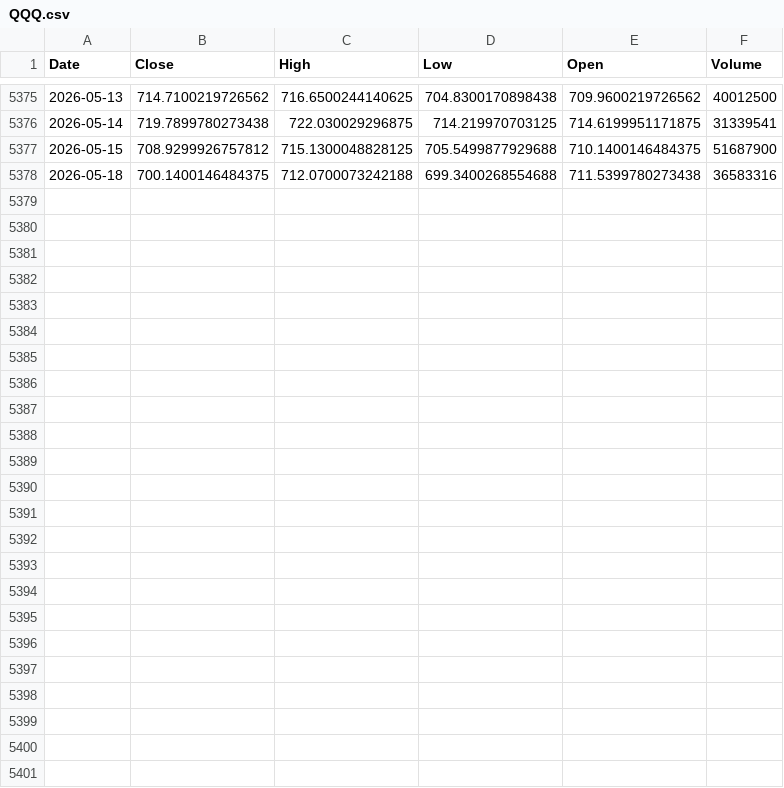
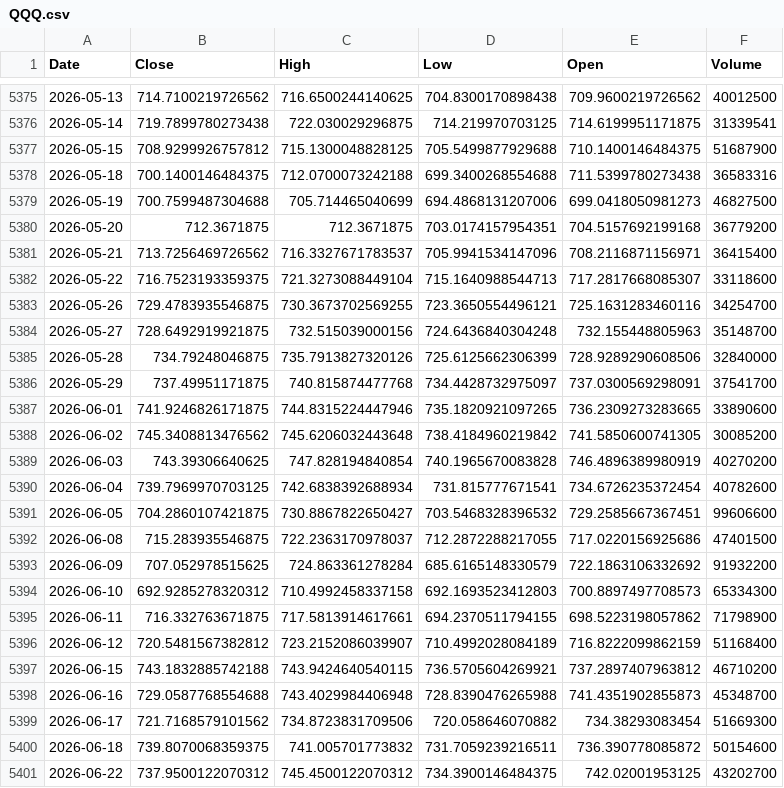
Before and after one commit to IshaPatro/VORTEX, a CSV file: data/QQQ.csv, drawn as a sheet; only a part is shown, gaps mark what is left out.

```diff
--- a/data/QQQ.csv
+++ b/data/QQQ.csv
@@ -5378 +5378,24 @@ Date,Close,High,Low,Open,Volume
 2026-05-18,700.1400146484375,712.0700073242188,699.3400268554688,711.5399780273438,36583316
+2026-05-19,700.7599487304688,705.714465040699,694.4868131207006,699.0418050981273,46827500
+2026-05-20,712.3671875,712.3671875,703.0174157954351,704.5157692199168,36779200
+2026-05-21,713.7256469726562,716.3327671783537,705.9941534147096,708.2116871156971,36415400
+2026-05-22,716.7523193359375,721.3273088449104,715.1640988544713,717.2817668085307,33118600
+2026-05-26,729.4783935546875,730.3673702569255,723.3650554496121,725.1631283460116,34254700
+2026-05-27,728.6492919921875,732.515039000156,724.6436840304248,732.155448805963,35148700
+2026-05-28,734.79248046875,735.7913827320126,725.6125662306399,728.9289290608506,32840000
+2026-05-29,737.49951171875,740.815874477768,734.4428732975097,737.0300569298091,37541700
+2026-06-01,741.9246826171875,744.8315224447946,735.1820921097265,736.2309273283665,33890600
+2026-06-02,745.3408813476562,745.6206032443648,738.4184960219842,741.5850600741305,30085200
+2026-06-03,743.39306640625,747.828194840854,740.1965670083828,746.4896389980919,40270200
+2026-06-04,739.7969970703125,742.6838392688934,731.815777671541,734.6726235372454,40782600
+2026-06-05,704.2860107421875,730.8867822650427,703.5468328396532,729.2585667367451,99606600
+2026-06-08,715.283935546875,722.2363170978037,712.2872288217055,717.0220156925686,47401500
+2026-06-09,707.052978515625,724.863361278284,685.6165148330579,722.1863106332692,91932200
+2026-06-10,692.9285278320312,710.4992458337158,692.1693523412803,700.8897497708573,65334300
+2026-06-11,716.332763671875,717.5813914617661,694.2370511794155,698.5223198057862,71798900
+2026-06-12,720.5481567382812,723.2152086039907,710.4992028084189,716.8222099862159,51168400
+2026-06-15,743.1832885742188,743.9424640540115,736.5705604269921,737.2897407963812,46710200
+2026-06-16,729.0587768554688,743.4029984406948,728.8390476265988,741.4351902855873,45348700
+2026-06-17,721.7168579101562,734.8723831709506,720.058646070882,734.38293083454,51669300
+2026-06-18,739.8070068359375,741.005701773832,731.7059239216511,736.390778085872,50154600
+2026-06-22,737.9500122070312,745.4500122070312,734.3900146484375,742.02001953125,43202700
```
Also changed, not shown: data/BTC_USD.csv, data/SPY.csv, 30 other files.
